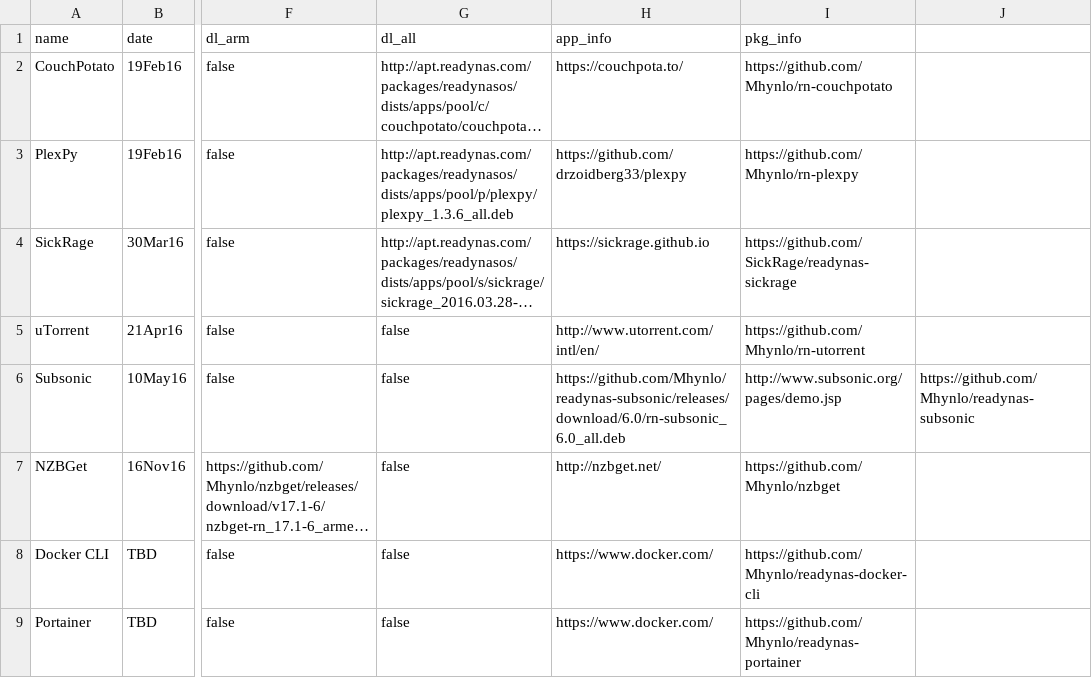
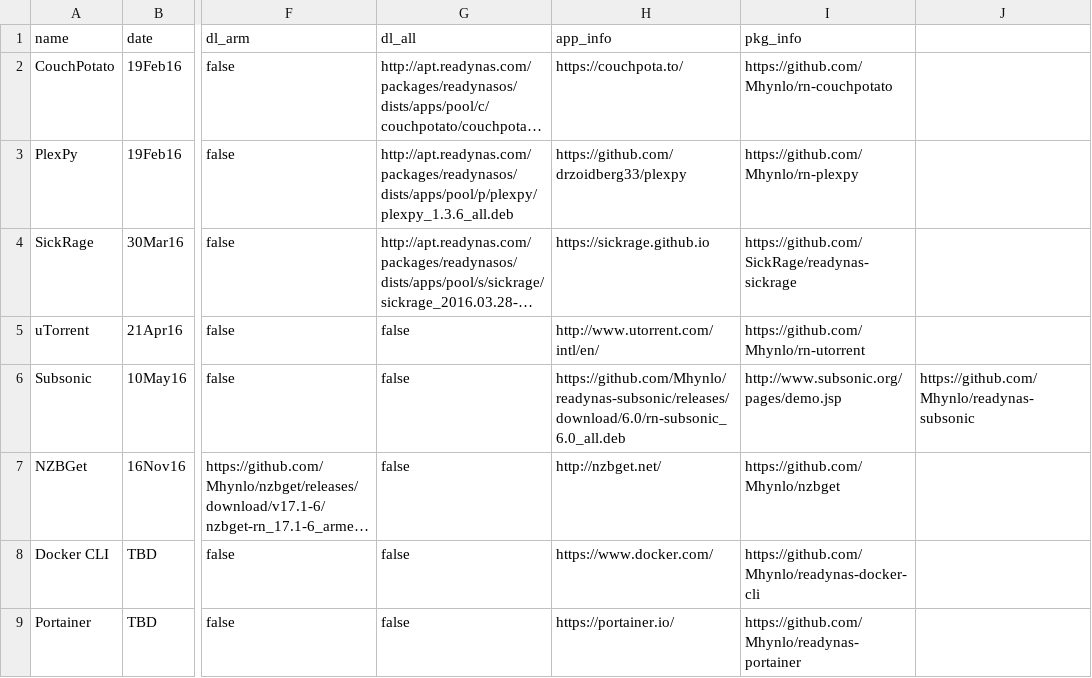
Before and after one commit to Mhynlo/mhynlo.io, a CSV file: _data/readynas_apps.csv, drawn as a sheet; only a part is shown, gaps mark what is left out; long unchanged cells end in …; the diff names each change by its address in the sheet, - before the commit and + after, or states it on an @@ line.

Commit message:
update portainer format

```diff
--- a/_data/readynas_apps.csv
+++ b/_data/readynas_apps.csv
-H9 (app_info): https://www.docker.com/
+H9 (app_info): https://portainer.io/
```
